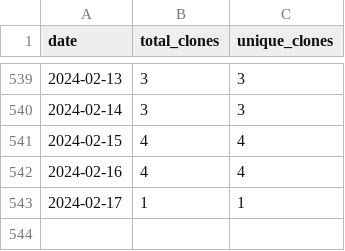
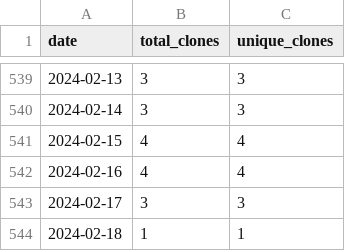
Before and after one commit to wumphlett/COMP-3500, a CSV file: .traffic/clones.csv, drawn as a sheet; only a part is shown, gaps mark what is left out.

Commit message:
Updating repository traffic

```diff
--- a/.traffic/clones.csv
+++ b/.traffic/clones.csv
@@ -542,2 +542,3 @@ date,total_clones,unique_clones
 2024-02-16,4,4
-2024-02-17,1,1
+2024-02-17,3,3
+2024-02-18,1,1
```
Also changed, not shown: .traffic/views.csv, 3 other files.
